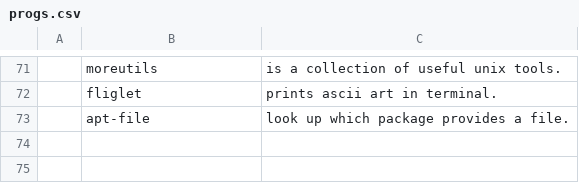
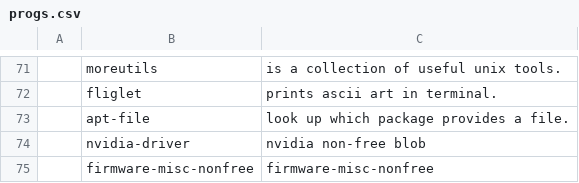
Before and after one commit to apnea/LARBS4DEB, a CSV file: static/progs.csv, drawn as a sheet; only a part is shown, gaps mark what is left out; the diff names each change by its address in the sheet, - before the commit and + after, or states it on an @@ line.

Commit message:
Update progs.csv

```diff
--- a/static/progs.csv
+++ b/static/progs.csv
+row 74:  | nvidia-driver | nvidia non-free blob
+row 75:  | firmware-misc-nonfree | firmware-misc-nonfree
```
